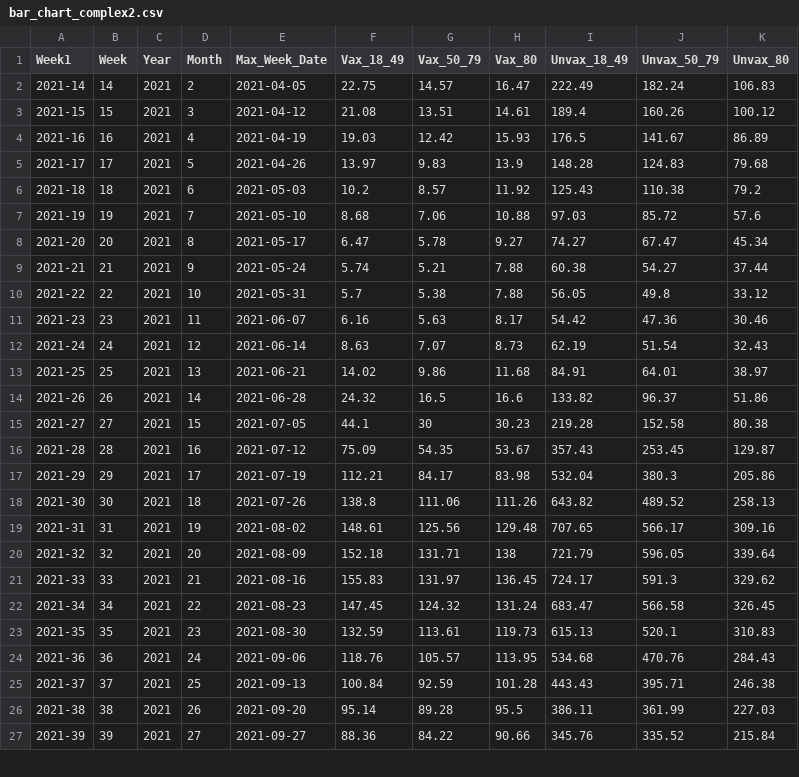
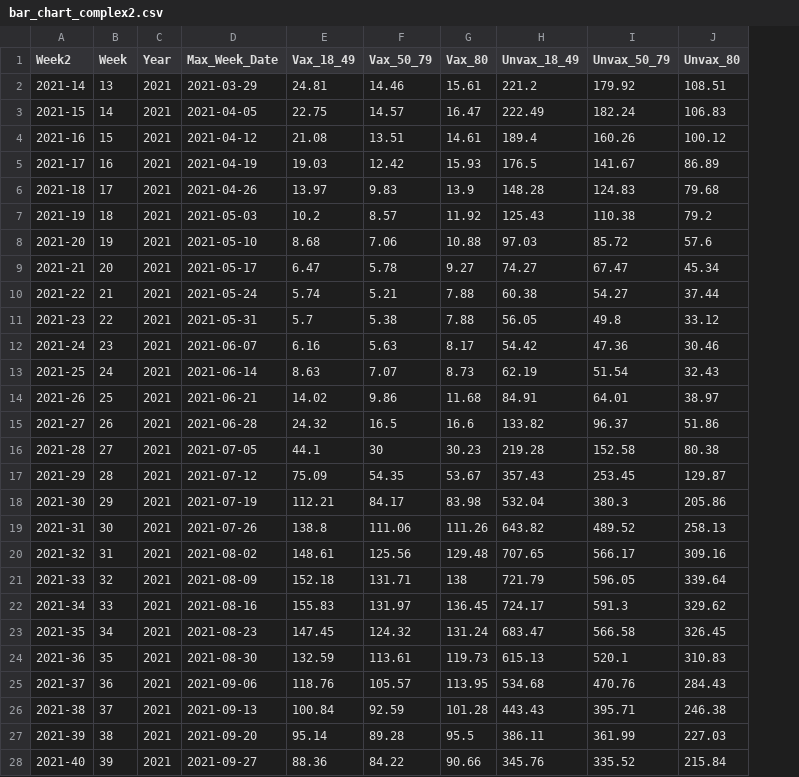
Before and after one commit to VCG/trust_in_science, a CSV file: bar_chart/complex/data/bar_chart_complex2.csv, drawn as a sheet; only a part is shown; removed rows and columns are numbered as before the commit, all else as after; the diff covers the shown part only; the diff names each change by its address in the sheet, - before the commit and + after, or states it on an @@ line.

Commit message:
fix to div in tooltip in bar charts

```diff
--- a/bar_chart/complex/data/bar_chart_complex2.csv
+++ b/bar_chart/complex/data/bar_chart_complex2.csv
-column D (Month), rows 2-27: 2 | 3 | 4 | 5 | 6 | 7 | 8 | 9 | 10 | 11 | 12 | 13 | 14 | 15 | 16 | 17 | 18 | 19 | 20 | 21 | 22 | 23 | 24 | 25 | 26 | 27
-A1: Week1
+A1: Week2
+row 2: 2021-14 | 13 | 2021 | 2021-03-29 | 24.81 | 14.46 | 15.61 | 221.2 | 179.92 | 108.51
-A3 (Week2): 2021-14
+A3 (Week2): 2021-15
-A4 (Week2): 2021-15
+A4 (Week2): 2021-16
-A5 (Week2): 2021-16
+A5 (Week2): 2021-17
-A6 (Week2): 2021-17
+A6 (Week2): 2021-18
-A7 (Week2): 2021-18
+A7 (Week2): 2021-19
-A8 (Week2): 2021-19
+A8 (Week2): 2021-20
-A9 (Week2): 2021-20
+A9 (Week2): 2021-21
-A10 (Week2): 2021-21
+A10 (Week2): 2021-22
-A11 (Week2): 2021-22
+A11 (Week2): 2021-23
-A12 (Week2): 2021-23
+A12 (Week2): 2021-24
-A13 (Week2): 2021-24
+A13 (Week2): 2021-25
-A14 (Week2): 2021-25
+A14 (Week2): 2021-26
-A15 (Week2): 2021-26
+A15 (Week2): 2021-27
-A16 (Week2): 2021-27
+A16 (Week2): 2021-28
-A17 (Week2): 2021-28
+A17 (Week2): 2021-29
-A18 (Week2): 2021-29
+A18 (Week2): 2021-30
-A19 (Week2): 2021-30
+A19 (Week2): 2021-31
-A20 (Week2): 2021-31
+A20 (Week2): 2021-32
-A21 (Week2): 2021-32
+A21 (Week2): 2021-33
-A22 (Week2): 2021-33
+A22 (Week2): 2021-34
-A23 (Week2): 2021-34
+A23 (Week2): 2021-35
-A24 (Week2): 2021-35
+A24 (Week2): 2021-36
-A25 (Week2): 2021-36
+A25 (Week2): 2021-37
-A26 (Week2): 2021-37
+A26 (Week2): 2021-38
-A27 (Week2): 2021-38
+A27 (Week2): 2021-39
-A28 (Week2): 2021-39
+A28 (Week2): 2021-40
```
Also changed, not shown: 20 edited cells elsewhere in this file, 15 other files.
